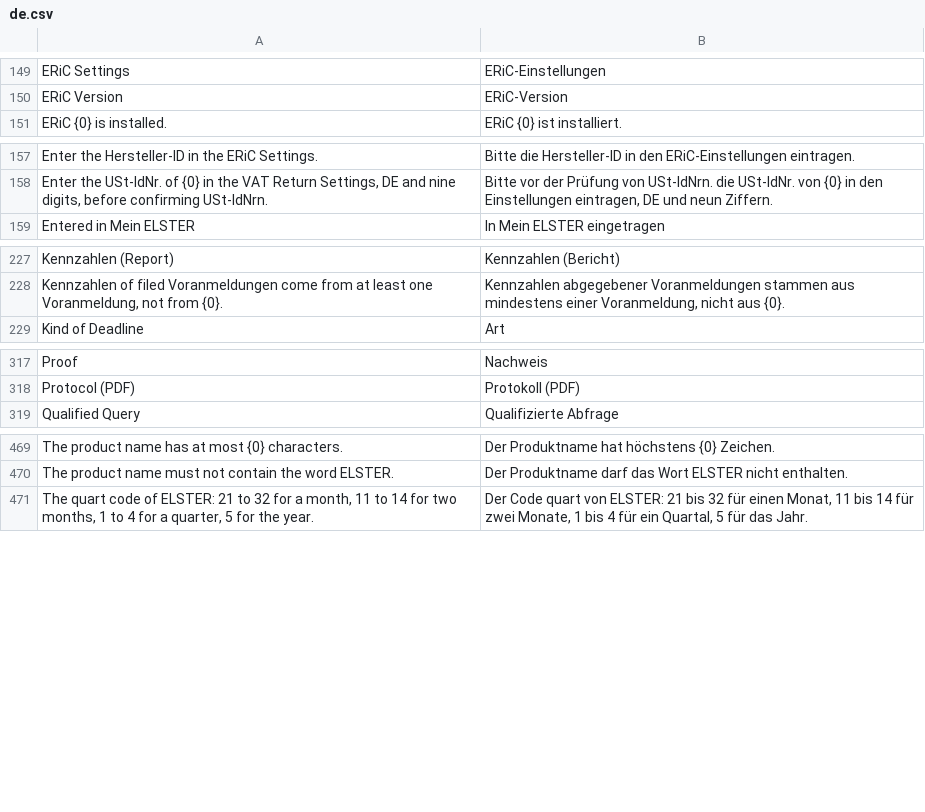
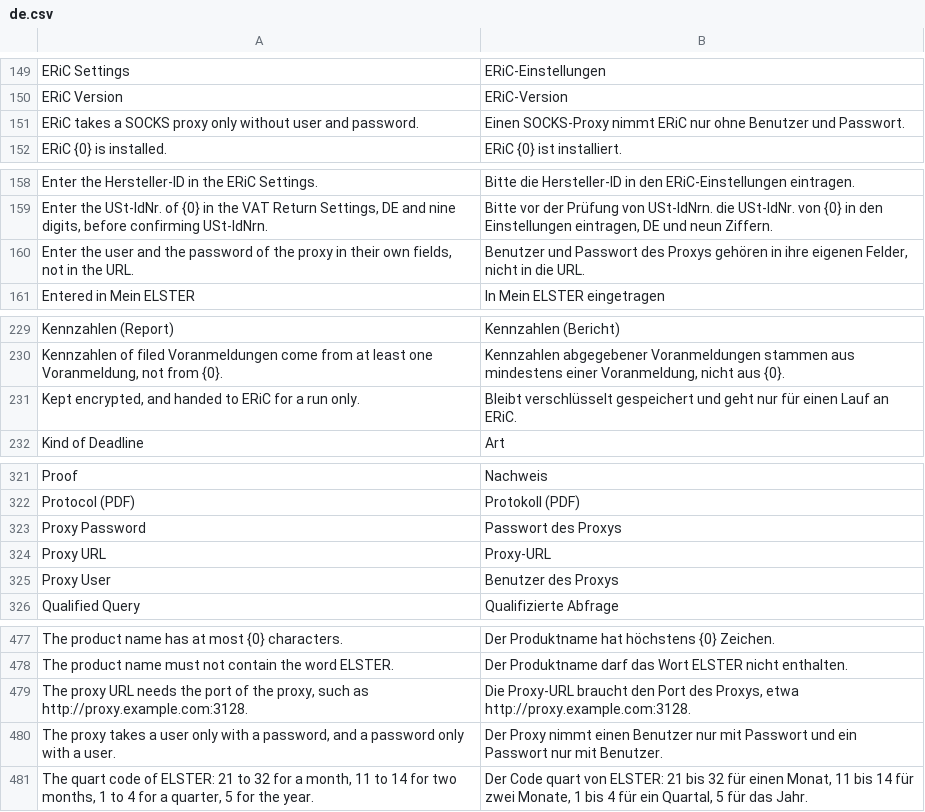
Before and after one commit to encircle360-oss/steuerbote, a CSV file: steuerbote/translations/de.csv, drawn as a sheet; only a part is shown, gaps mark what is left out; the diff covers the shown part only.

Commit message:
let ERiC reach ELSTER through a proxy that the ERiC Settings name, with its password in a Password field

```diff
--- a/steuerbote/translations/de.csv
+++ b/steuerbote/translations/de.csv
@@ -150,2 +150,3 @@
 "ERiC Version","ERiC-Version"
+"ERiC takes a SOCKS proxy only without user and password.","Einen SOCKS-Proxy nimmt ERiC nur ohne Benutzer und Passwort."
 "ERiC {0} is installed.","ERiC {0} ist installiert."
@@ -158,2 +159,3 @@
 "Enter the USt-IdNr. of {0} in the VAT Return Settings, DE and nine digits, before confirming USt-IdNrn.","Bitte vor der Prüfung von USt-IdNrn. die USt-IdNr. von {0} in den Einstellungen eintragen, DE und neun Ziffern."
+"Enter the user and the password of the proxy in their own fields, not in the URL.","Benutzer und Passwort des Proxys gehören in ihre eigenen Felder, nicht in die URL."
 "Entered in Mein ELSTER","In Mein ELSTER eingetragen"
@@ -228,2 +230,3 @@
 "Kennzahlen of filed Voranmeldungen come from at least one Voranmeldung, not from {0}.","Kennzahlen abgegebener Voranmeldungen stammen aus mindestens einer Voranmeldung, nicht aus {0}."
+"Kept encrypted, and handed to ERiC for a run only.","Bleibt verschlüsselt gespeichert und geht nur für einen Lauf an ERiC."
 "Kind of Deadline","Art"
@@ -318,2 +322,5 @@
 "Protocol (PDF)","Protokoll (PDF)"
+"Proxy Password","Passwort des Proxys"
+"Proxy URL","Proxy-URL"
+"Proxy User","Benutzer des Proxys"
 "Qualified Query","Qualifizierte Abfrage"
@@ -470,2 +478,4 @@
 "The product name must not contain the word ELSTER.","Der Produktname darf das Wort ELSTER nicht enthalten."
+"The proxy URL needs the port of the proxy, such as http://proxy.example.com:3128.","Die Proxy-URL braucht den Port des Proxys, etwa http://proxy.example.com:3128."
+"The proxy takes a user only with a password, and a password only with a user.","Der Proxy nimmt einen Benutzer nur mit Passwort und ein Passwort nur mit Benutzer."
 "The quart code of ELSTER: 21 to 32 for a month, 11 to 14 for two months, 1 to 4 for a quarter, 5 for the year.","Der Code quart von ELSTER: 21 bis 32 für einen Monat, 11 bis 14 für zwei Monate, 1 bis 4 für ein Quartal, 5 für das Jahr."
```
Also changed, not shown: 3 added rows elsewhere in this file, 14 other files.
